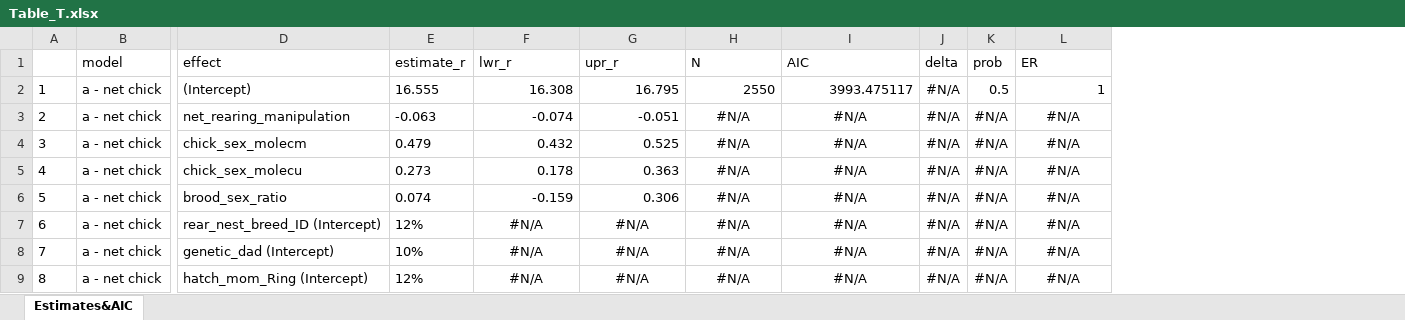
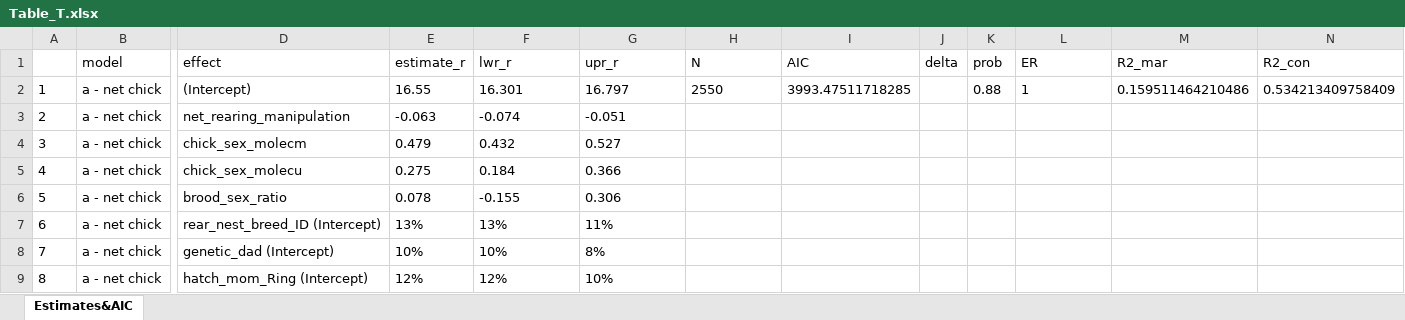
Before and after one commit to MartinBulla/many_analysts, an Excel workbook: Output/Table_T.xlsx, sheet Estimates&AIC, drawn as a sheet; only a part is shown, gaps mark what is left out; values as stored, in another font and other column widths than the file's, no borders; the diff covers the shown part only; the diff names each change by its address in the sheet, - before the commit and + after, or states it on an @@ line.

```diff
--- a/Output/Table_T.xlsx (sheet Estimates&AIC)
+++ b/Output/Table_T.xlsx (sheet Estimates&AIC)
+column M (R2_mar), row 2: 0.159511464210486
+column N (R2_con), row 2: 0.534213409758409
-E2 (estimate_r): 16.555
+E2 (estimate_r): 16.55
-F2 (lwr_r): 16.308
+F2 (lwr_r): 16.301
-G2 (upr_r): 16.795
+G2 (upr_r): 16.797
-H2 alignment: right
+H2 alignment: left
-I2 (AIC): 3993.475117
+I2 (AIC): 3993.47511718285
-J2:J9 (delta): #N/A
+J2:J9 (delta): (empty)
-K2 (prob): 0.5
+K2 (prob): 0.88
-L2 alignment: right
+L2 alignment: left
-F3:G3 alignment: right
+F3:G3 alignment: left
-H3:H9 (N): #N/A
+H3:H9 (N): (empty)
-I3:I9 (AIC): #N/A
+I3:I9 (AIC): (empty)
-K3:K9 (prob): #N/A
+K3:K9 (prob): (empty)
-L3:L9 (ER): #N/A
+L3:L9 (ER): (empty)
-F4 alignment: right
+F4 alignment: left
-G4 (upr_r): 0.525
+G4 (upr_r): 0.527
-E5 (estimate_r): 0.273
+E5 (estimate_r): 0.275
-F5 (lwr_r): 0.178
+F5 (lwr_r): 0.184
-G5 (upr_r): 0.363
+G5 (upr_r): 0.366
-E6 (estimate_r): 0.074
+E6 (estimate_r): 0.078
-F6 (lwr_r): -0.159
+F6 (lwr_r): -0.155
-G6 alignment: right
+G6 alignment: left
-E7 (estimate_r): 12%
+E7 (estimate_r): 13%
-F7 (lwr_r): #N/A
+F7 (lwr_r): 13%
-F7:G9 alignment: center
+F7:G9 alignment: left
-G7 (upr_r): #N/A
+G7 (upr_r): 11%
-F8 (lwr_r): #N/A
+F8 (lwr_r): 10%
-G8 (upr_r): #N/A
+G8 (upr_r): 8%
-F9 (lwr_r): #N/A
+F9 (lwr_r): 12%
-G9 (upr_r): #N/A
+G9 (upr_r): 10%
```
Also changed, not shown: 15 added rows, 13 removed rows, 131 edited cells and cell formats elsewhere in this sheet, Output/Table_B.xlsx, Output/Table_M.xlsx, 51 other files.
